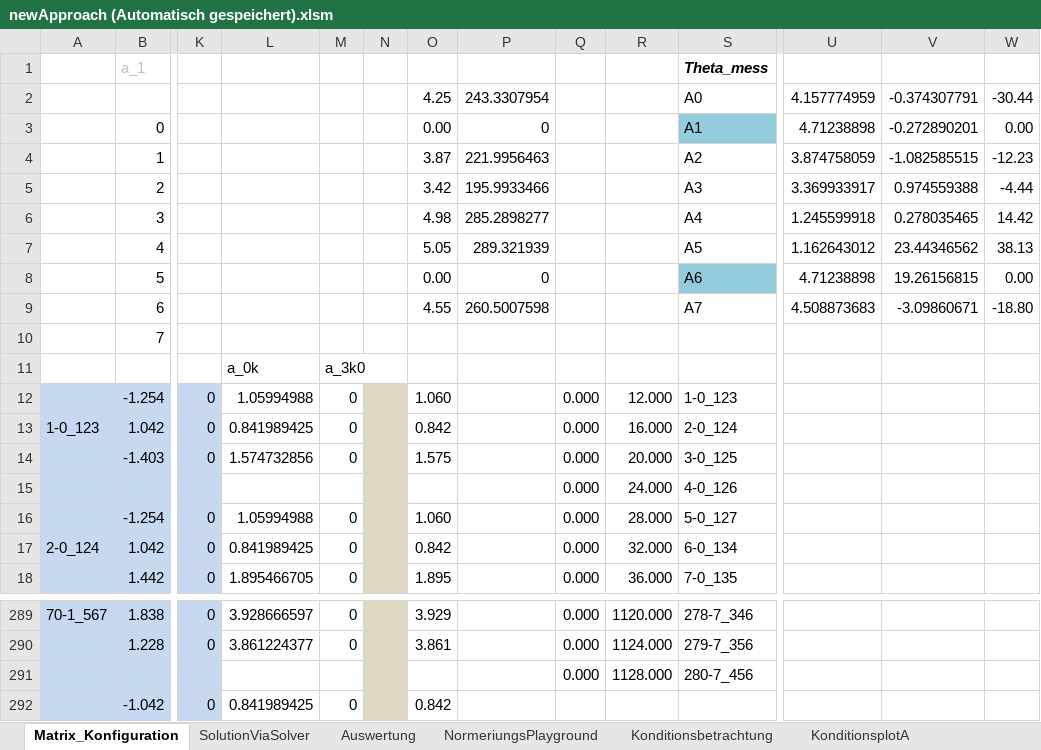
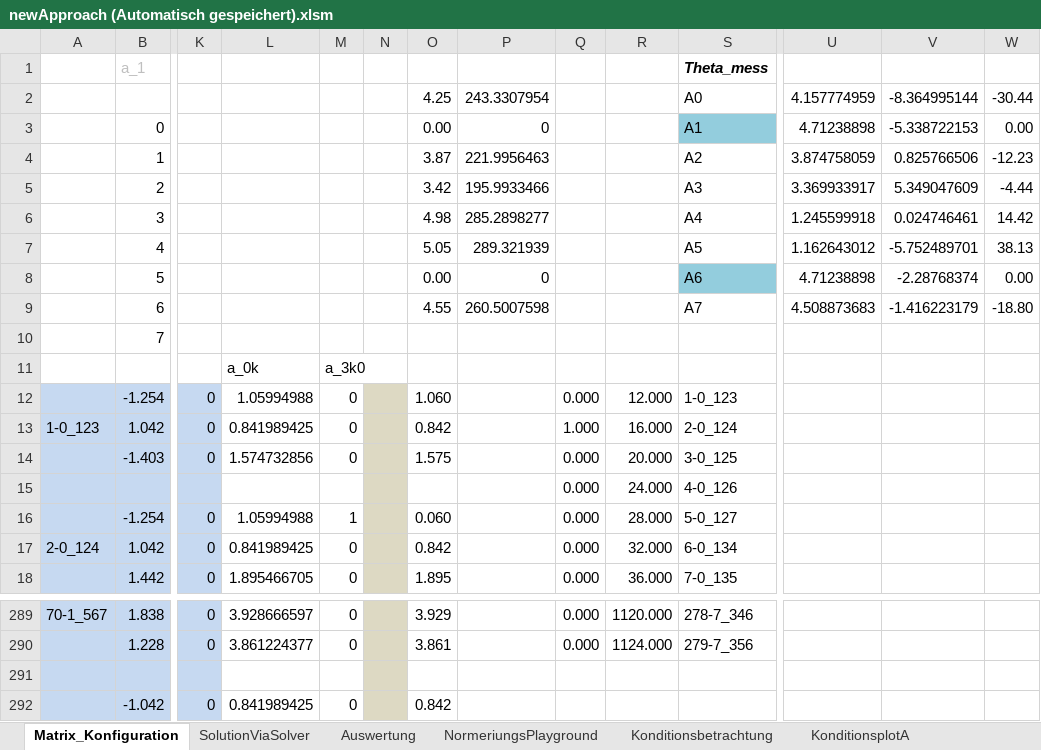
Before and after one commit to cmg-dev/master-thesis, an Excel workbook: measurements/20130516_transformation/newApproach (Automatisch gespeichert).xlsm, sheet Matrix_Konfiguration, drawn as a sheet; only a part is shown, gaps mark what is left out; values as stored, in another font and other column widths than the file's, no borders; rows hold the shown columns only; the diff names each change by its address in the sheet, - before the commit and + after, or states it on an @@ line.

```diff
--- a/measurements/20130516_transformation/newApproach (Automatisch gespeichert).xlsm (sheet Matrix_Konfiguration)
+++ b/measurements/20130516_transformation/newApproach (Automatisch gespeichert).xlsm (sheet Matrix_Konfiguration)
-V2: -0.374307791
+V2: -8.364995144
-V3: -0.272890201
+V3: -5.338722153
-V4: -1.082585515
+V4: 0.825766506
-V5: 0.974559388
+V5: 5.349047609
-V6: 0.278035465
+V6: 0.024746461
-V7: 23.44346562
+V7: -5.752489701
-V8: 19.26156815
+V8: -2.28768374
-V9: -3.09860671
+V9: -1.416223179
-Q13: 0.000
+Q13: 1.000
-M16: 0
+M16: 1
-O16: 1.060
+O16: 0.060
-row 291:  |  |  |  |  |  |  |  | 0.000 | 1128.000 | 280-7_456
+row 291: (empty)
```
Also changed, not shown: sheet Auswertung, sheet SolutionViaSolver, charts or pictures, 7 other files.
